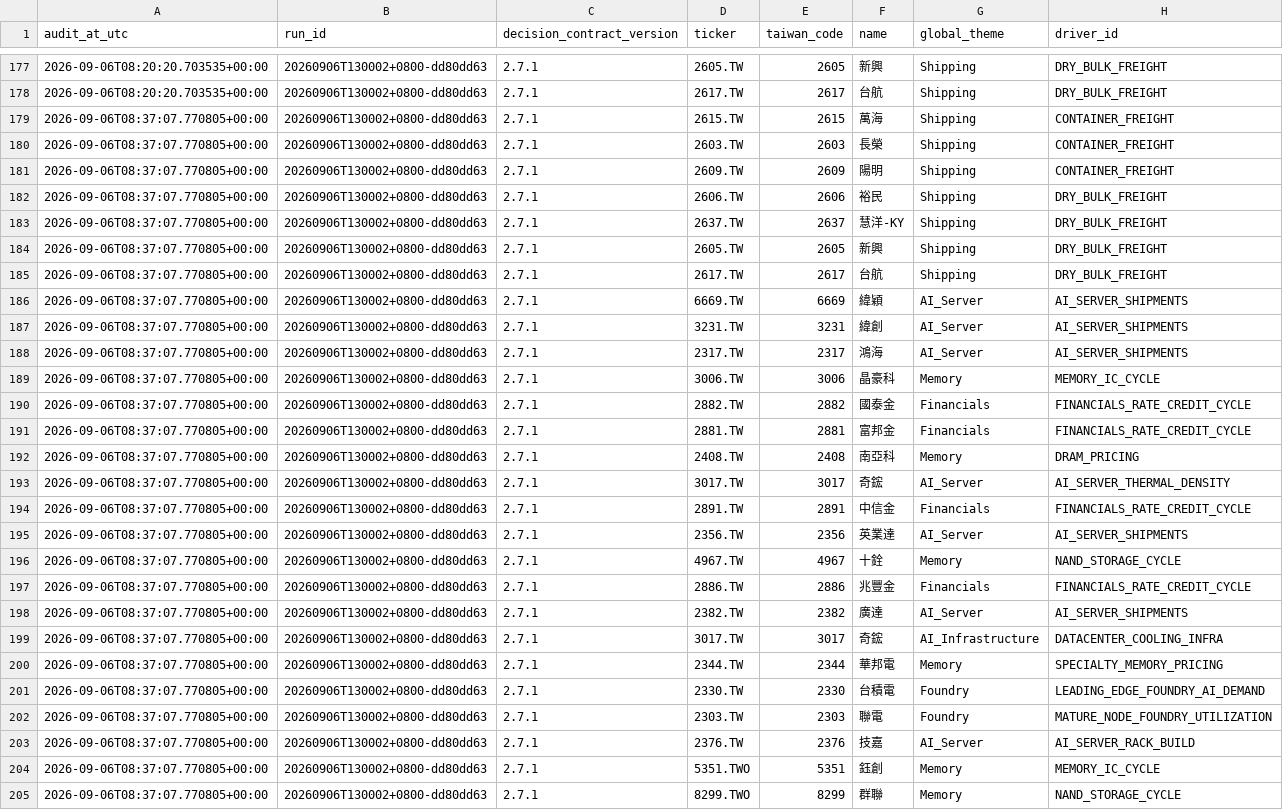
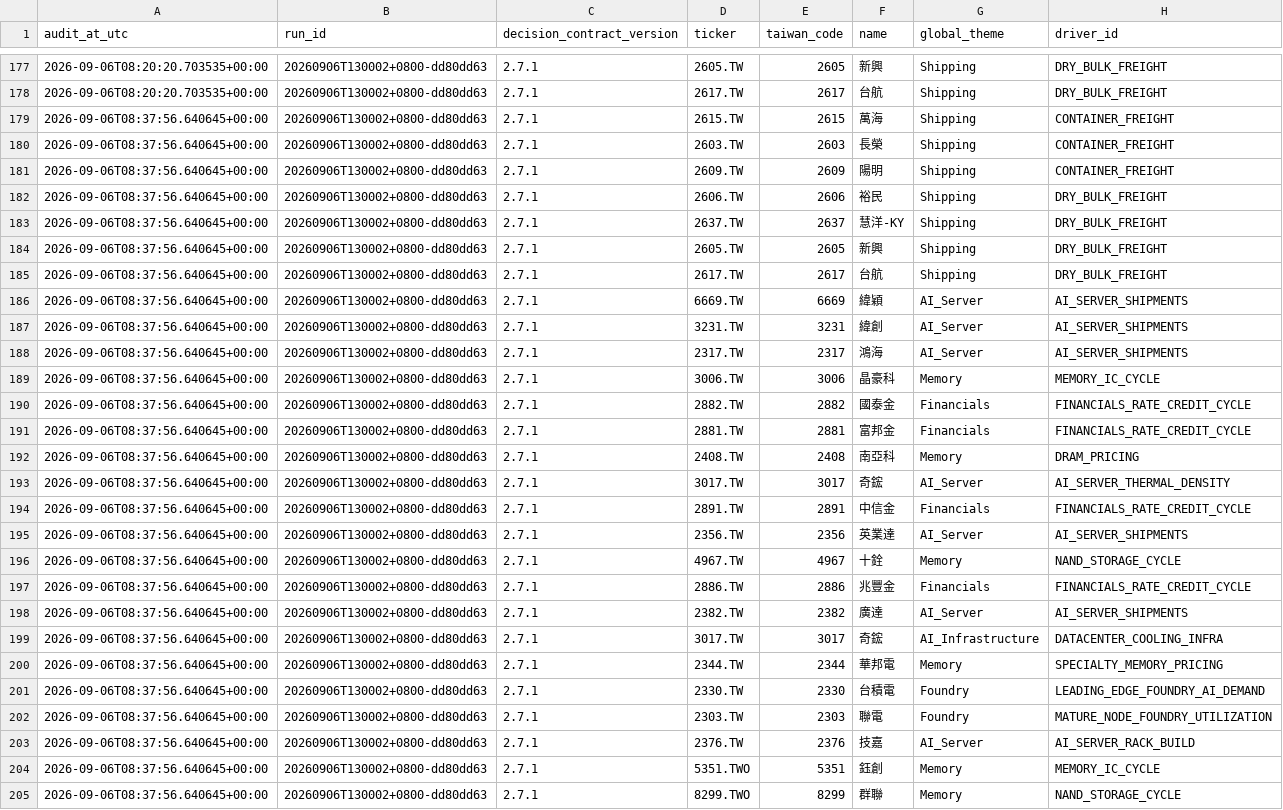
Before and after one commit to pa45251/alpha-hunter-v2, a CSV file: output/shadow_audit.csv, drawn as a sheet; only a part is shown, gaps mark what is left out; the diff covers the shown part only; the diff names each change by its address in the sheet, - before the commit and + after, or states it on an @@ line.

```diff
--- a/output/shadow_audit.csv
+++ b/output/shadow_audit.csv
-A179:A205 (audit_at_utc): 2026-09-06T08:37:07.770805+00:00
+A179:A205 (audit_at_utc): 2026-09-06T08:37:56.640645+00:00
```
Also changed, not shown: 28 edited cells elsewhere in this file, output/decision_history.csv, 2 other files.
